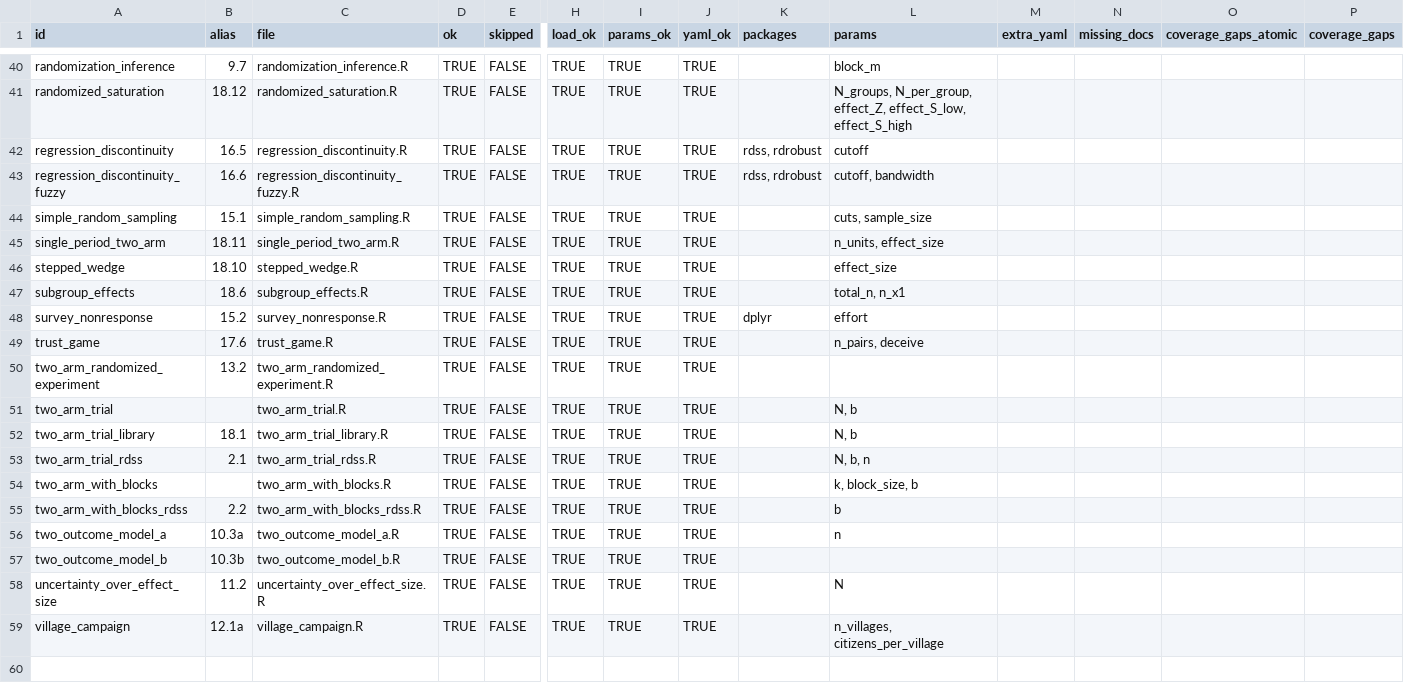
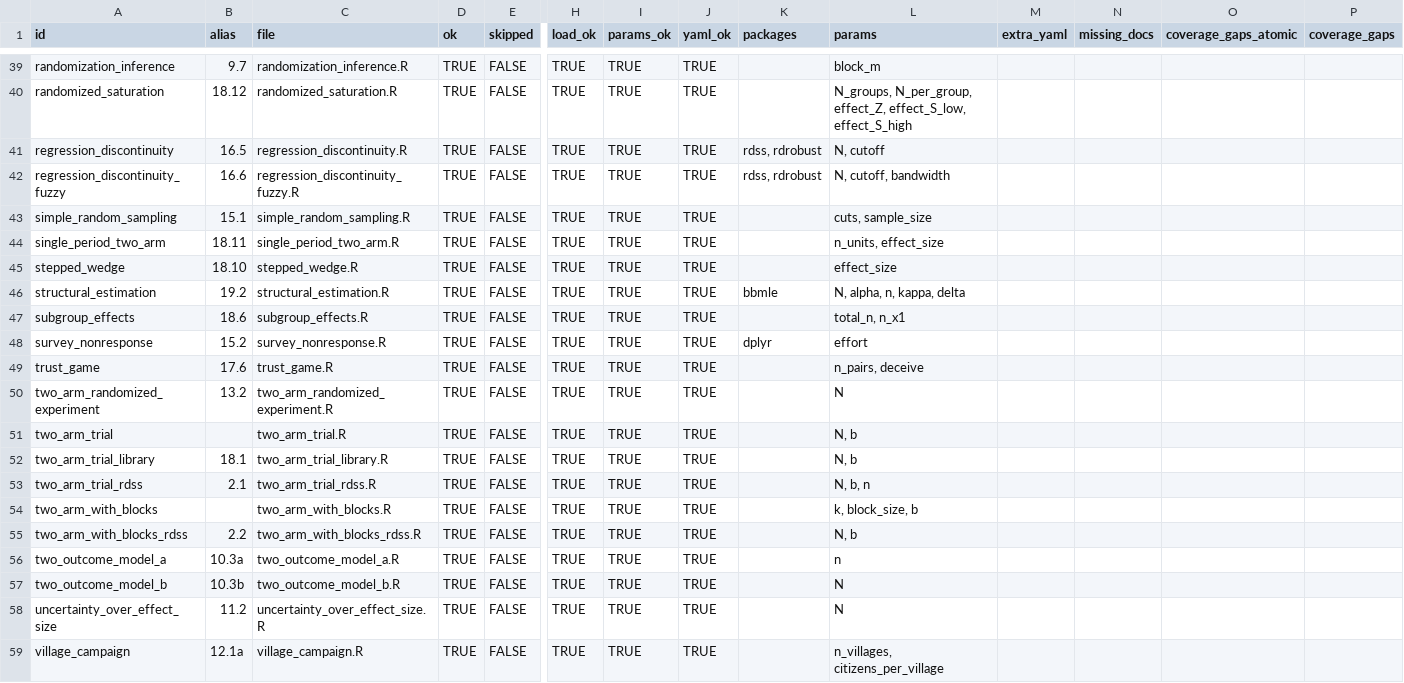
Before and after one commit to macartan/ResearchDesigns, a CSV file: tools/audit_report.csv, drawn as a sheet; only a part is shown, gaps mark what is left out; addresses are those after the commit; rows hold the shown columns only; the diff covers the shown part only; the diff names each change by its address in the sheet, - before the commit and + after, or states it on an @@ line.

```diff
--- a/tools/audit_report.csv
+++ b/tools/audit_report.csv
-L41 (params): cutoff
+L41 (params): N, cutoff
-L42 (params): cutoff, bandwidth
+L42 (params): N, cutoff, bandwidth
+row 46: structural_estimation | 19.2 | structural_estimation.R | TRUE | FALSE | TRUE | TRUE | TRUE | bbmle | N, alpha, n, kappa, delta
-L50 (params): (empty)
+L50 (params): N
-L55 (params): b
+L55 (params): N, b
-L57 (params): (empty)
+L57 (params): N
```
Also changed, not shown: 5 added rows, 6 removed rows and 12 edited cells elsewhere in this file, 2 other files.
